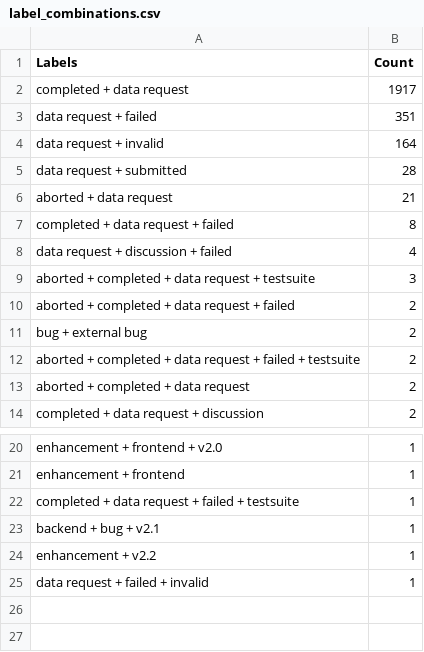
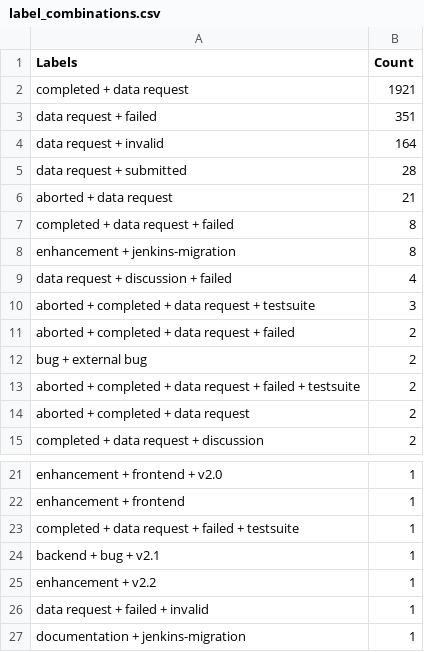
Before and after one commit to C2SM/zonda-statistics, a CSV file: csv/label_combinations.csv, drawn as a sheet; only a part is shown, gaps mark what is left out.

```diff
--- a/csv/label_combinations.csv
+++ b/csv/label_combinations.csv
@@ -1,3 +1,3 @@
 Labels,Count
-completed + data request,1917
+completed + data request,1921
 data request + failed,351
@@ -7,2 +7,3 @@ aborted + data request,21
 completed + data request + failed,8
+enhancement + jenkins-migration,8
 data request + discussion + failed,4
@@ -25 +26,2 @@ enhancement + v2.2,1
 data request + failed + invalid,1
+documentation + jenkins-migration,1
```
Also changed, not shown: csv/contributors.csv, csv/labels.csv, 8 other files.
